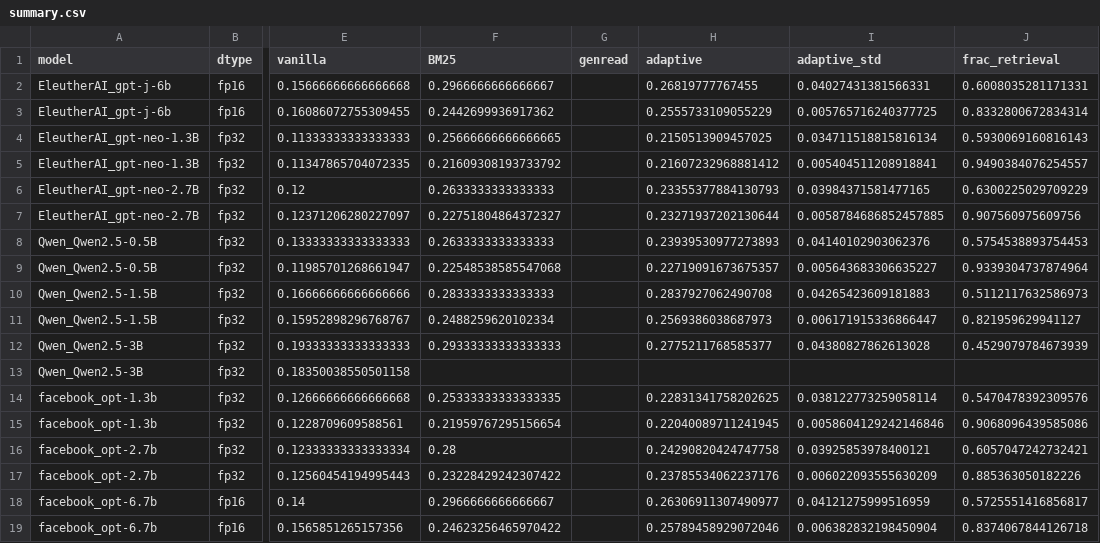
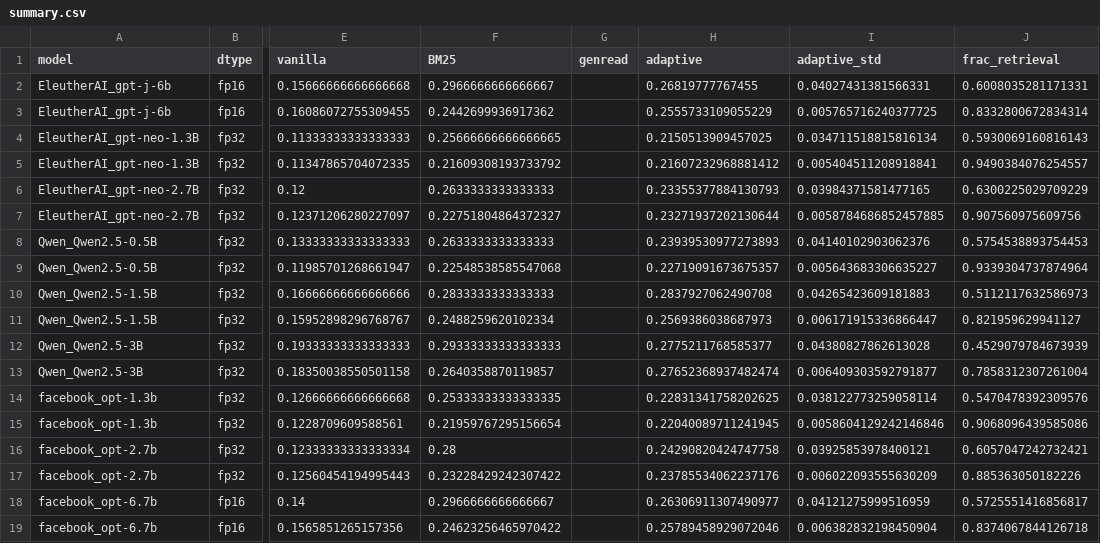
Before and after one commit to vanductan-NLT/CS221, a CSV file: results/tables/summary.csv, drawn as a sheet; only a part is shown, gaps mark what is left out; the diff names each change by its address in the sheet, - before the commit and + after, or states it on an @@ line.

```diff
--- a/results/tables/summary.csv
+++ b/results/tables/summary.csv
-F13 (BM25): (empty)
+F13 (BM25): 0.2640358870119857
-H13 (adaptive): (empty)
+H13 (adaptive): 0.27652368937482474
-I13 (adaptive_std): (empty)
+I13 (adaptive_std): 0.006409303592791877
-J13 (frac_retrieval): (empty)
+J13 (frac_retrieval): 0.7858312307261004
```
Also changed, not shown: 4 other files.
